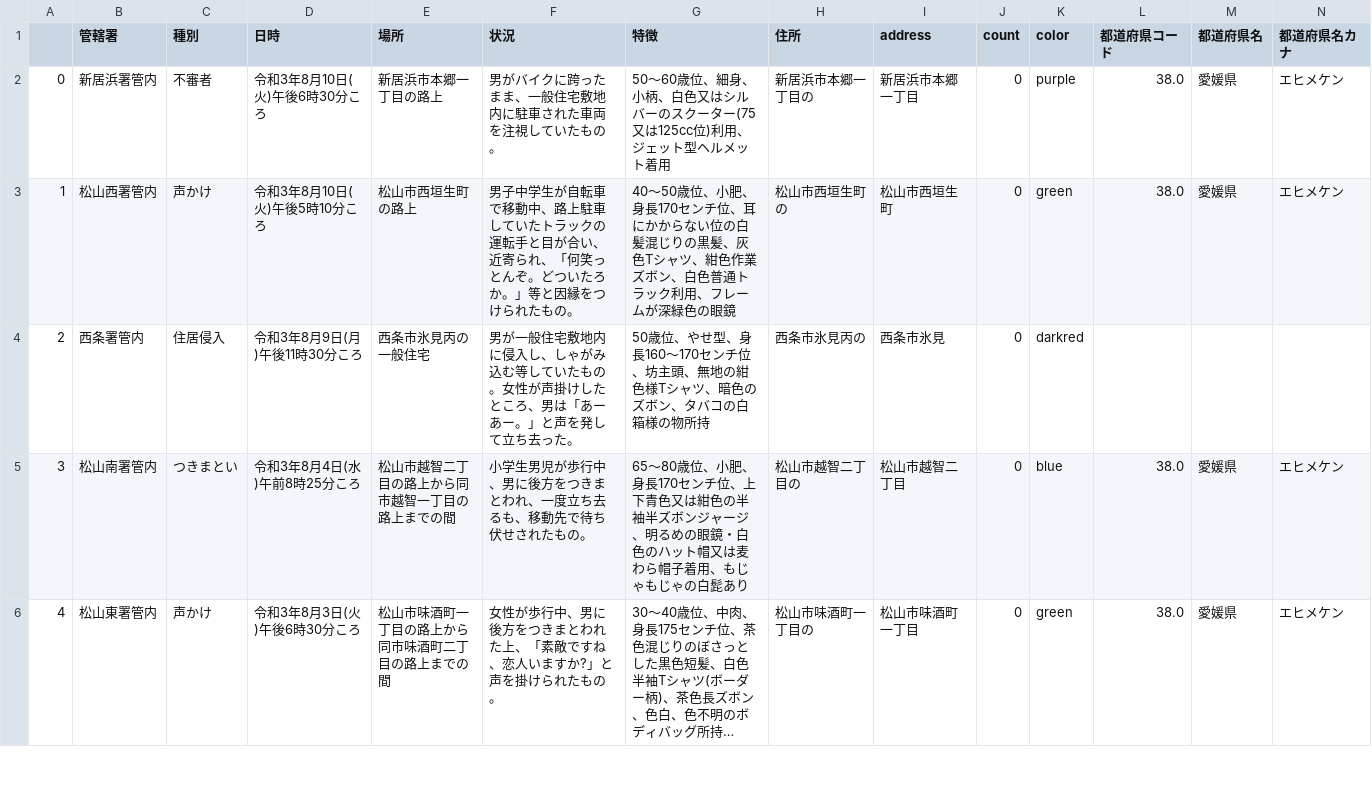
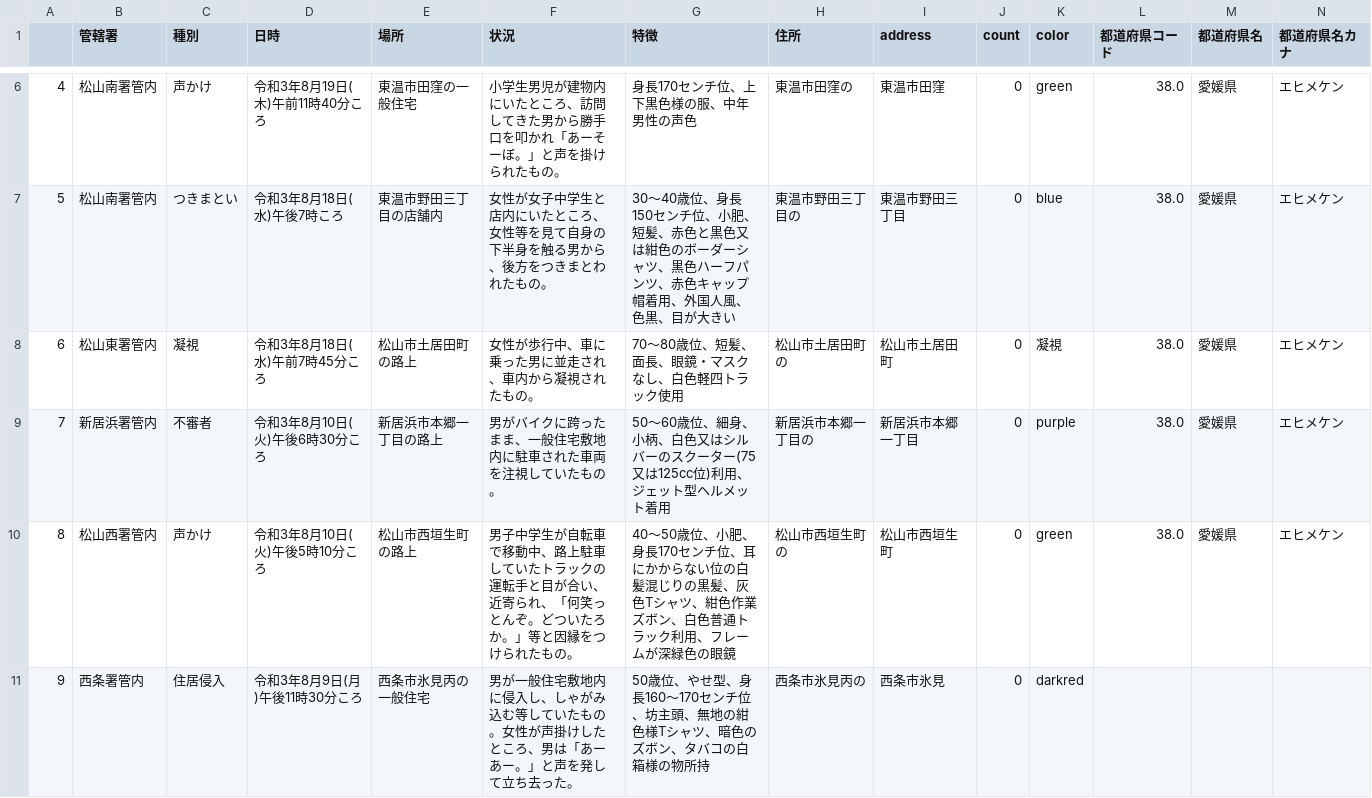
Before and after one commit to imabari/fushinsha_map, a CSV file: ehime.csv, drawn as a sheet; only a part is shown, gaps mark what is left out; the shorter side is filled out with more unchanged rows; long unchanged cells end in …; addresses are those after the commit; rows hold the shown columns only; the diff covers the shown part only; the diff names each change by its address in the sheet, - before the commit and + after, or states it on an @@ line.

```diff
--- a/ehime.csv
+++ b/ehime.csv
+row 6: 4 | 松山南署管内 | 声かけ | 令和3年8月19日(木)午前11時40分ころ | 東温市田窪の一般住宅 | 小学生男児が建物内にいたところ、訪問してきた男から勝手口を叩かれ「あーそーぼ。」と声を掛けられたもの。 | 身長170センチ位、上下黒色様の服、中年男性の声色 | 東温市田窪の | 東温市田窪 | 0 | green | 38.0 | 愛媛県 | エヒメケン
+row 7: 5 | 松山南署管内 | つきまとい | 令和3年8月18日(水)午後7時ころ | 東温市野田三丁目の店舗内 | 女性が女子中学生と店内にいたところ、女性等を見て自身の下半身を触る男から、後方をつきまとわれたもの。 | 30〜40歳位、身長150センチ位、小肥、短髪、赤色と黒色又は紺色のボーダーシャツ、黒色ハーフパンツ、赤色キャップ帽着用、外国人風、色黒、目が大きい | 東温市野田三丁目の | 東温市野田三丁目 | 0 | blue | 38.0 | 愛媛県 | エヒメケン
+row 8: 6 | 松山東署管内 | 凝視 | 令和3年8月18日(水)午前7時45分ころ | 松山市土居田町の路上 | 女性が歩行中、車に乗った男に並走され、車内から凝視されたもの。 | 70〜80歳位、短髪、面長、眼鏡・マスクなし、白色軽四トラック使用 | 松山市土居田町の | 松山市土居田町 | 0 | 凝視 | 38.0 | 愛媛県 | エヒメケン
@@ column A renumbered from row 9 down @@
```
Also changed, not shown: 4 added rows and 2 edited cells elsewhere in this file, nan.csv, 1 other file.
